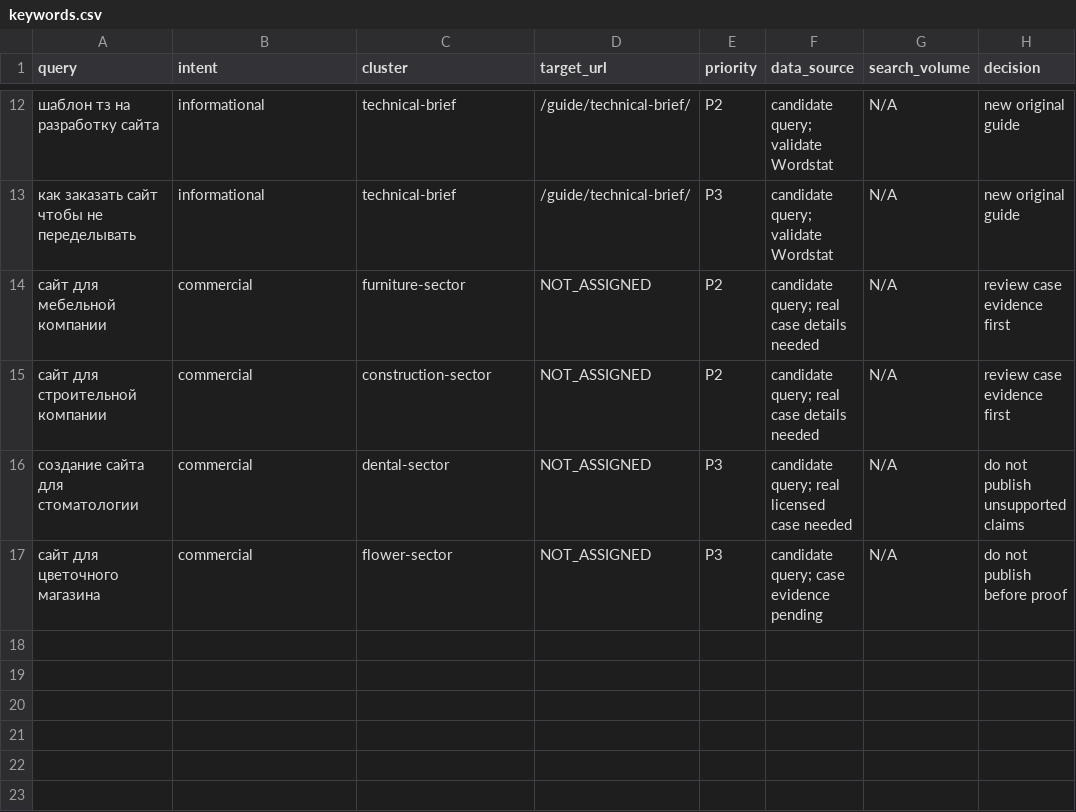
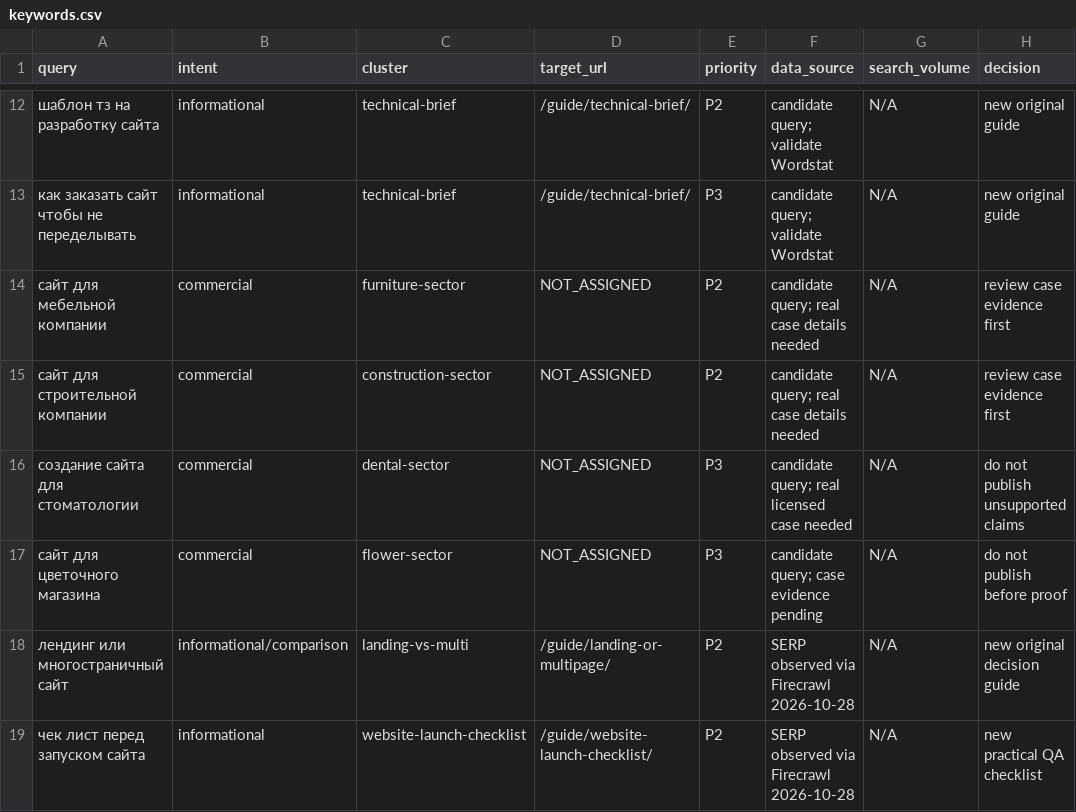
Before and after one commit to Stas5252/Stanislav, a CSV file: seo/keywords.csv, drawn as a sheet; only a part is shown, gaps mark what is left out; the diff names each change by its address in the sheet, - before the commit and + after, or states it on an @@ line.

Commit message:
Expand SEO content with comparison and launch-checklist tools; fix guide CTA anchor

```diff
--- a/seo/keywords.csv
+++ b/seo/keywords.csv
+row 18: лендинг или многостраничный сайт | informational/comparison | landing-vs-multi | /guide/landing-or-multipage/ | P2 | SERP observed via Firecrawl 2026-10-28 | N/A | new original decision guide
+row 19: чек лист перед запуском сайта | informational | website-launch-checklist | /guide/website-launch-checklist/ | P2 | SERP observed via Firecrawl 2026-10-28 | N/A | new practical QA checklist
```
Also changed, not shown: seo/keyword-map.csv, 10 other files.
